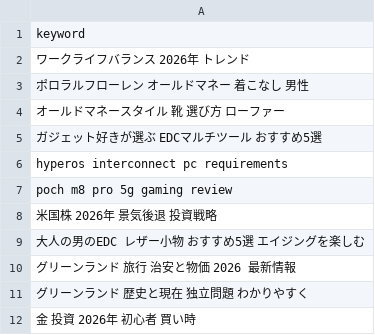
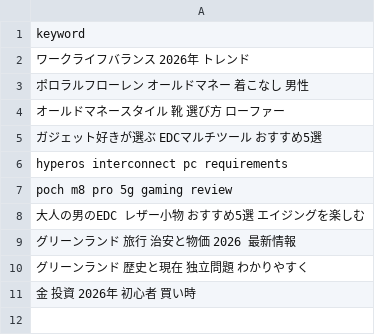
Before and after one commit to trueJinias/project-blitz, a CSV file: keywords.csv, drawn as a sheet.

```diff
--- a/keywords.csv
+++ b/keywords.csv
@@ -7,3 +7,2 @@ hyperos interconnect pc requirements
 poch m8 pro 5g gaming review
-米国株 2026年 景気後退 投資戦略
 大人の男のEDC レザー小物 おすすめ5選 エイジングを楽しむ
```
Also changed, not shown: 7 other files.
